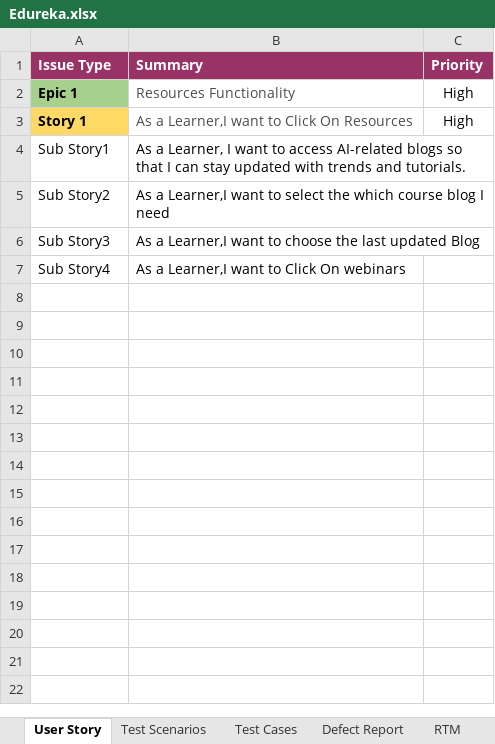
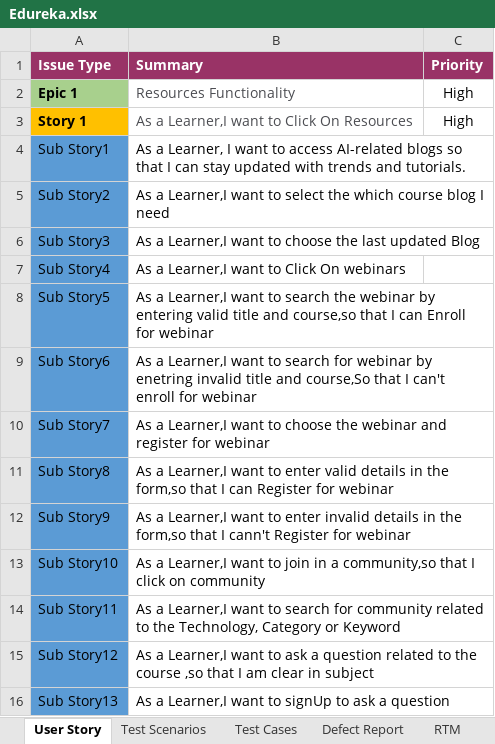
Before and after one commit to ManasaAedunuri/Edureka, an Excel workbook: Edureka.xlsx, sheet User Story, drawn as a sheet; values as stored, in another font and other column widths than the file's, no borders; the diff names each change by its address in the sheet, - before the commit and + after, or states it on an @@ line.

```diff
--- a/Edureka.xlsx (sheet User Story)
+++ b/Edureka.xlsx (sheet User Story)
-A3 fill: #FFD966
+A3 fill: #FFC000
-A4:A7 fill: none
+A4:A7 fill: #5B9BD5
+row 8: Sub Story5 | As a Learner,I want to search the webinar by entering valid title and course,so that I can Enroll for webinar
+row 9: Sub Story6 | As a Learner,I want to search for webinar by enetring invalid title and course,So that I can't enroll for webinar
+row 10: Sub Story7 | As a Learner,I want to choose the webinar and register for webinar
+row 11: Sub Story8 | As a Learner,I want to enter valid details in the form,so that I can Register for webinar
+row 12: Sub Story9 | As a Learner,I want to enter invalid details in the form,so that I cann't Register for webinar
+row 13: Sub Story10 | As a Learner,I want to join in a community,so that I click on community
+row 14: Sub Story11 | As a Learner,I want to search for community related to the Technology, Category or Keyword
+row 15: Sub Story12 | As a Learner,I want to ask a question related to the course ,so that I am clear in subject
+row 16: Sub Story13 | As a Learner,I want to signUp to ask a question
```
Also changed, not shown: sheet Test Cases, sheet RTM, sheet Defect Report, sheet Test Scenarios, sheet Summary, other sheet tabs.
